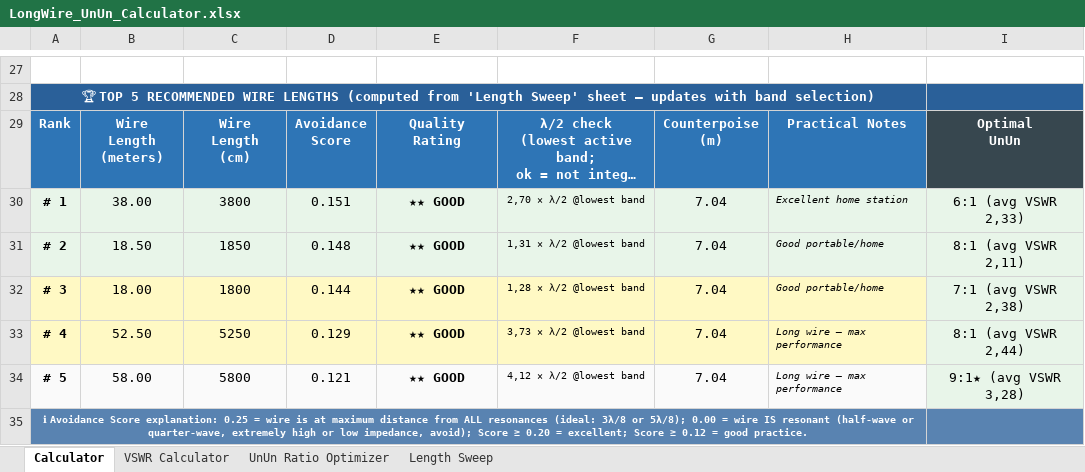
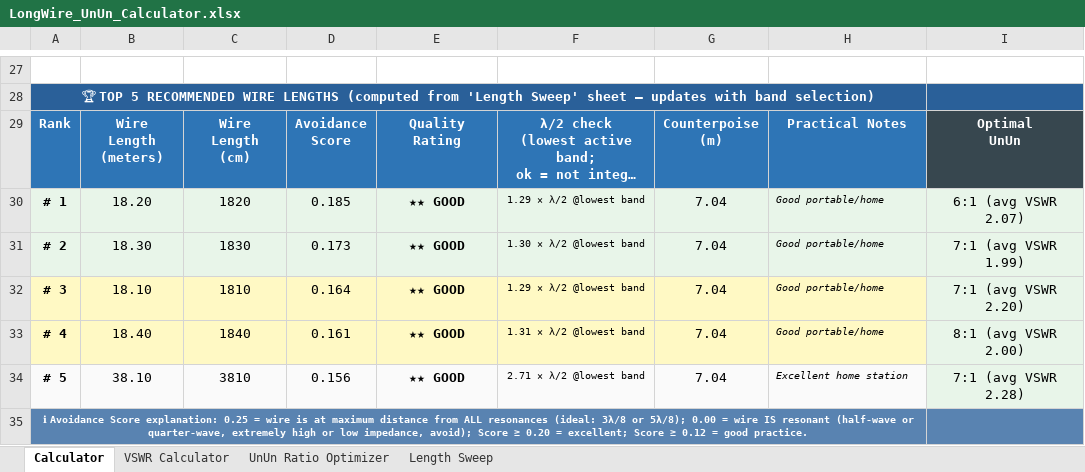
Before and after one commit to hiperiondev/Long_Wire_Antenna, an Excel workbook: LongWire_UnUn_Calculator.xlsx, sheet Calculator, drawn as a sheet; only a part is shown, gaps mark what is left out; long unchanged cells end in …; values as stored, in another font and other column widths than the file's, no borders; conditional formats not drawn; the diff names each change by its address in the sheet, - before the commit and + after, or states it on an @@ line.

```diff
--- a/LongWire_UnUn_Calculator.xlsx (sheet Calculator)
+++ b/LongWire_UnUn_Calculator.xlsx (sheet Calculator)
-B30: 38.00
+B30: 18.20
-C30: 3800
+C30: 1820
-D30: 0.151
+D30: 0.185
-F30: 2,70 × λ/2 @lowest band
+F30: 1.29 × λ/2 @lowest band
-H30: Excellent home station
+H30: Good portable/home
-I30: 6:1 (avg VSWR 2,33)
+I30: 6:1 (avg VSWR 2.07)
-B31: 18.50
+B31: 18.30
-C31: 1850
+C31: 1830
-D31: 0.148
+D31: 0.173
-F31: 1,31 × λ/2 @lowest band
+F31: 1.30 × λ/2 @lowest band
-I31: 8:1 (avg VSWR 2,11)
+I31: 7:1 (avg VSWR 1.99)
-B32: 18.00
+B32: 18.10
-C32: 1800
+C32: 1810
-D32: 0.144
+D32: 0.164
-F32: 1,28 × λ/2 @lowest band
+F32: 1.29 × λ/2 @lowest band
-I32: 7:1 (avg VSWR 2,38)
+I32: 7:1 (avg VSWR 2.20)
-B33: 52.50
+B33: 18.40
-C33: 5250
+C33: 1840
-D33: 0.129
+D33: 0.161
-F33: 3,73 × λ/2 @lowest band
+F33: 1.31 × λ/2 @lowest band
-H33: Long wire – max performance
+H33: Good portable/home
-I33: 8:1 (avg VSWR 2,44)
+I33: 8:1 (avg VSWR 2.00)
-B34: 58.00
+B34: 38.10
-C34: 5800
+C34: 3810
-D34: 0.121
+D34: 0.156
-F34: 4,12 × λ/2 @lowest band
+F34: 2.71 × λ/2 @lowest band
-H34: Long wire – max performance
+H34: Excellent home station
-I34: 9:1★ (avg VSWR 3,28)
+I34: 7:1 (avg VSWR 2.28)
```
Also changed, not shown: sheet Length Sweep, sheet UnUn Ratio Optimizer, sheet VSWR Calculator, formulas that keep their value, charts or pictures.
